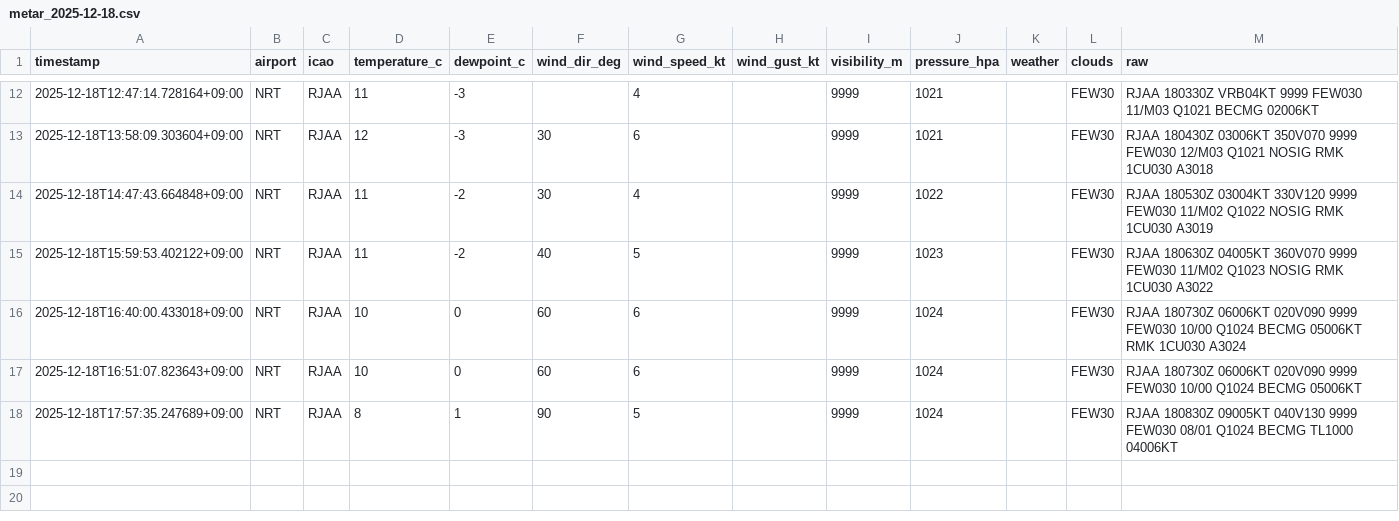
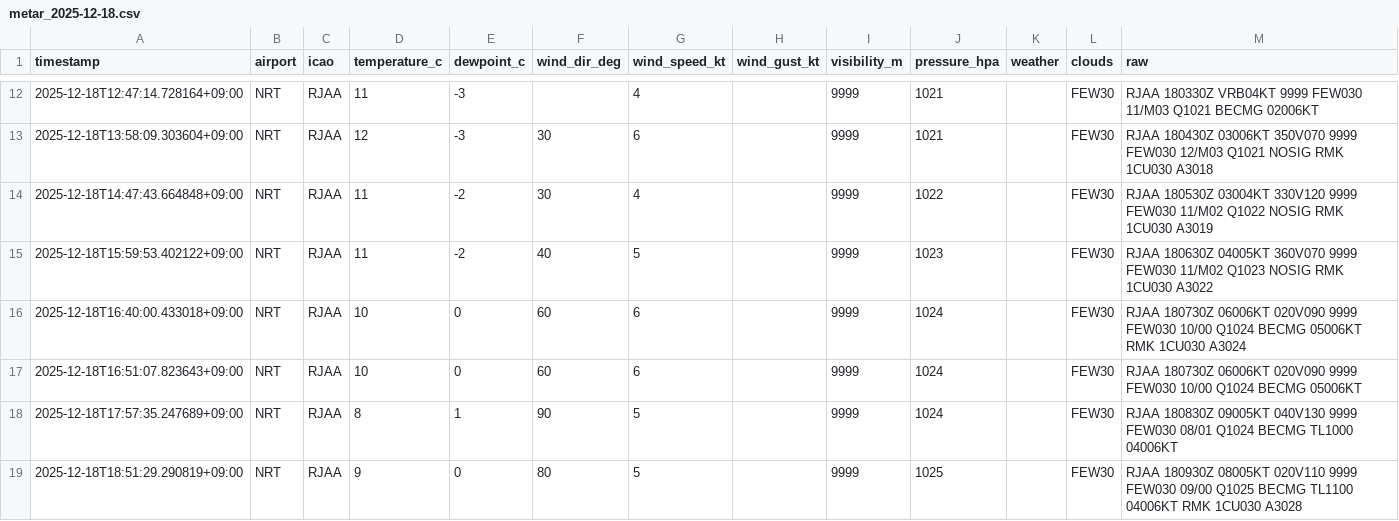
Before and after one commit to sun-1090/MATER-and-TAF, a CSV file: data/NRT/metar_2025-12-18.csv, drawn as a sheet; only a part is shown, gaps mark what is left out; the diff names each change by its address in the sheet, - before the commit and + after, or states it on an @@ line.

```diff
--- a/data/NRT/metar_2025-12-18.csv
+++ b/data/NRT/metar_2025-12-18.csv
+row 19: 2025-12-18T18:51:29.290819+09:00 | NRT | RJAA | 9 | 0 | 80 | 5 |  | 9999 | 1025 |  | FEW30 | RJAA 180930Z 08005KT 020V110 9999 FEW030 09/00 Q1025 BECMG TL1100 04006KT RMK 1CU030 A3028
```
Also changed, not shown: data/DLC/metar_2025-12-18.csv, data/HND/metar_2025-12-18.csv.
